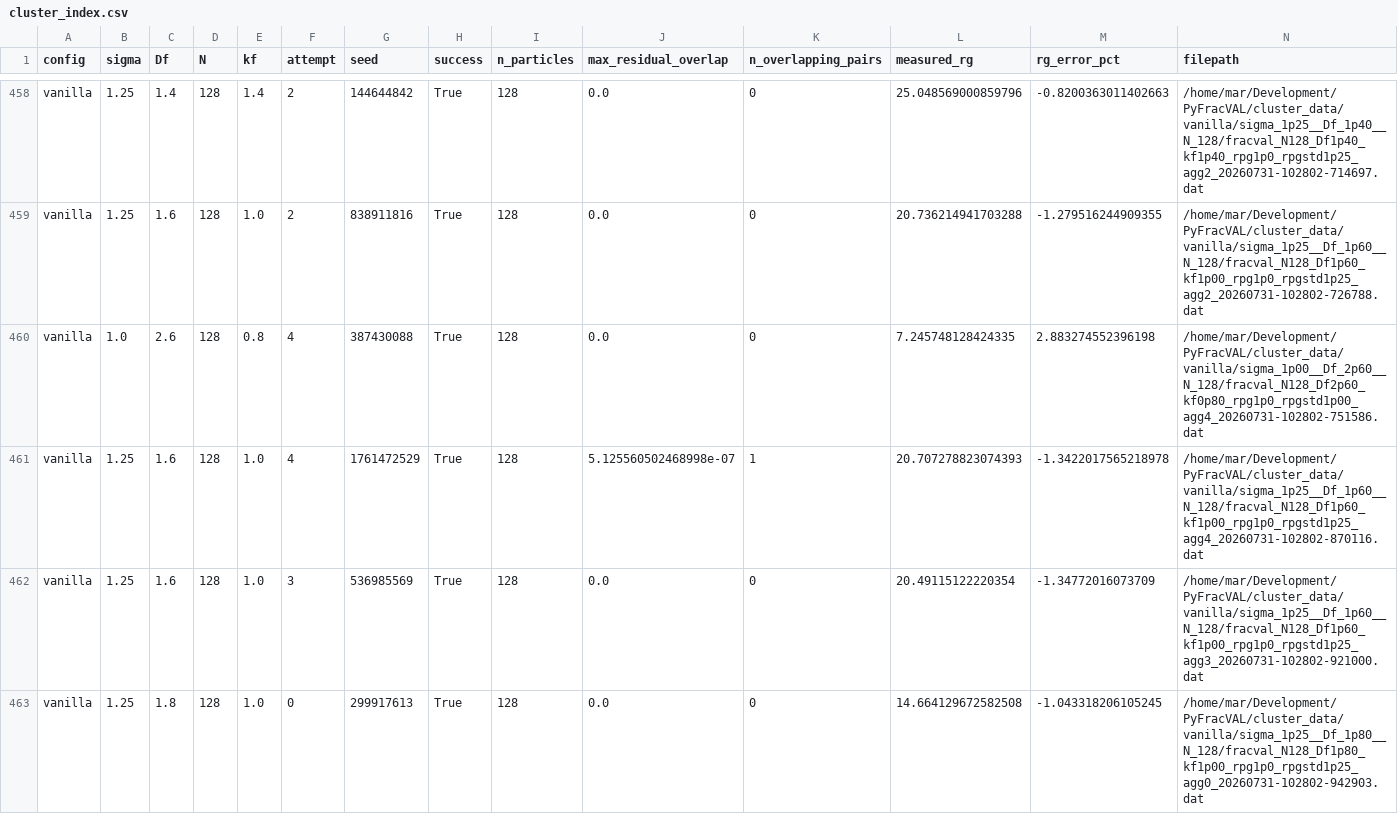
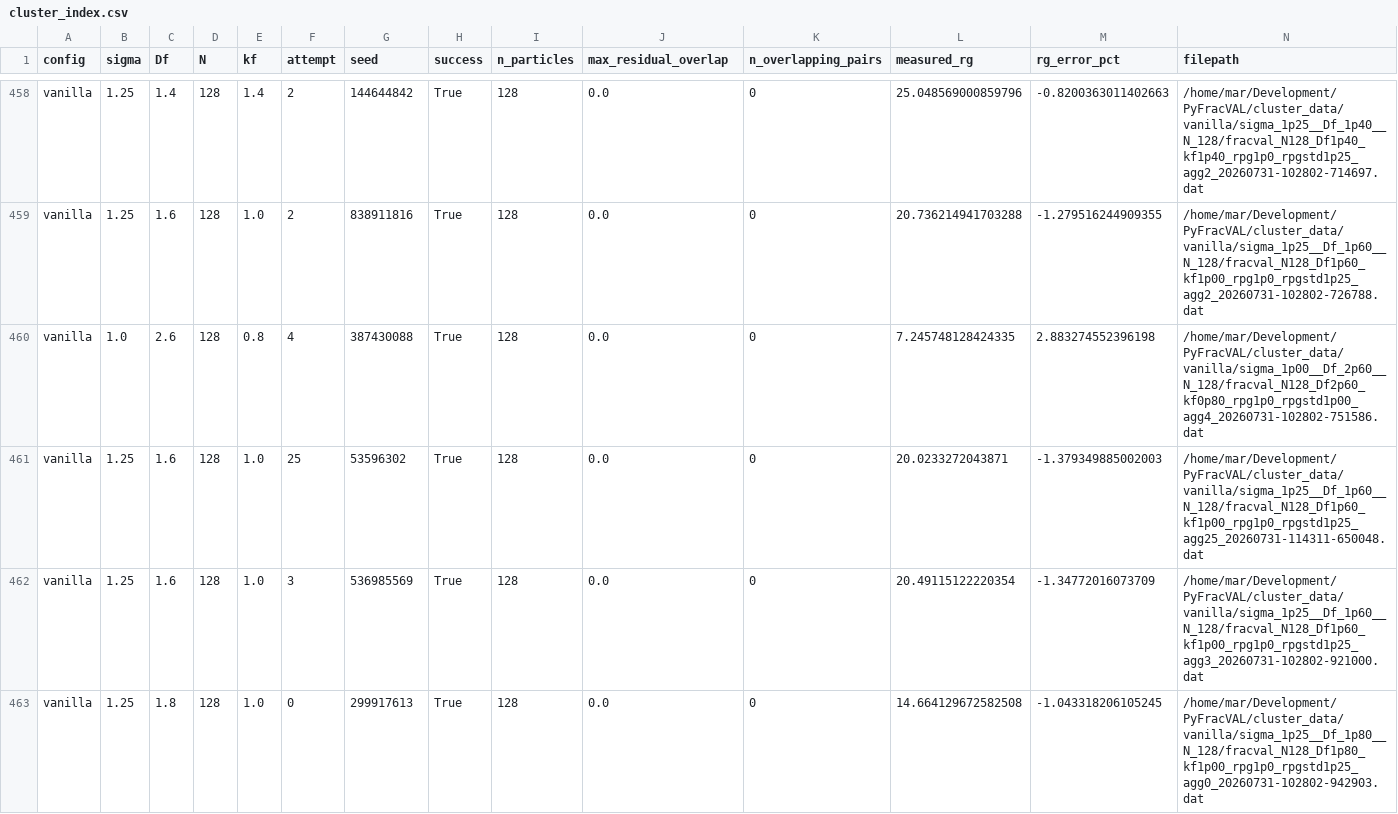
Before and after one commit to aetherspritee/PyFracVAL, a CSV file: cluster_data/cluster_index.csv, drawn as a sheet; only a part is shown, gaps mark what is left out.

```diff
--- a/cluster_data/cluster_index.csv
+++ b/cluster_data/cluster_index.csv
@@ -460,3 +460,3 @@ vanilla,1.25,1.6,128,1.0,2,838911816,True,128,0.0,0,20.736214941703288,-1.279516
 vanilla,1.0,2.6,128,0.8,4,387430088,True,128,0.0,0,7.245748128424335,2.883274552396198,/home/mar/Development/PyFracVAL/cluster_data/vanilla/sigma_1p00__Df_2p60__N_128/fracval_N128_Df2p60_kf0p80_rpg1p0_rpgstd1p00_agg4_20260731-102802-751586.dat
-vanilla,1.25,1.6,128,1.0,4,1761472529,True,128,5.125560502468998e-07,1,20.707278823074393,-1.3422017565218978,/home/mar/Development/PyFracVAL/cluster_data/vanilla/sigma_1p25__Df_1p60__N_128/fracval_N128_Df1p60_kf1p00_rpg1p0_rpgstd1p25_agg4_20260731-102802-870116.dat
+vanilla,1.25,1.6,128,1.0,25,53596302,True,128,0.0,0,20.0233272043871,-1.379349885002003,/home/mar/Development/PyFracVAL/cluster_data/vanilla/sigma_1p25__Df_1p60__N_128/fracval_N128_Df1p60_kf1p00_rpg1p0_rpgstd1p25_agg25_20260731-114311-650048.dat
 vanilla,1.25,1.6,128,1.0,3,536985569,True,128,0.0,0,20.49115122220354,-1.34772016073709,/home/mar/Development/PyFracVAL/cluster_data/vanilla/sigma_1p25__Df_1p60__N_128/fracval_N128_Df1p60_kf1p00_rpg1p0_rpgstd1p25_agg3_20260731-102802-921000.dat
```
Also changed, not shown: 2 other files.
